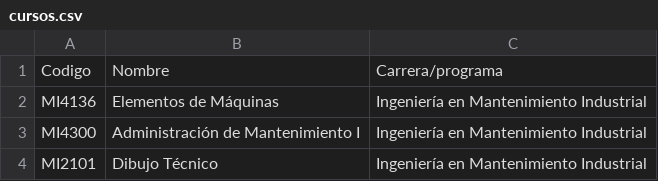
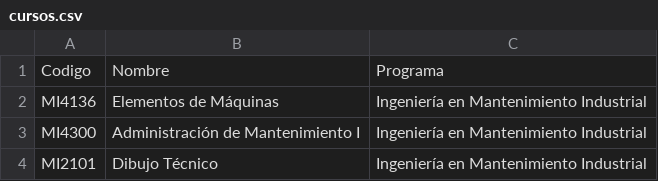
Before and after one commit to javilopsol/IEM_programas, a CSV file: cursos.csv, drawn as a sheet; only a part is shown.

```diff
--- a/cursos.csv
+++ b/cursos.csv
@@ -1,2 +1,2 @@
-Codigo,Nombre,Carrera/programa
+Codigo,Nombre,Programa
 MI4136,Elementos de Máquinas,Ingeniería en Mantenimiento Industrial
```
Also changed, not shown: datos_gen.csv, 7 other files.
